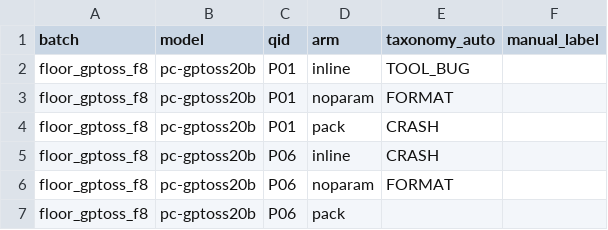
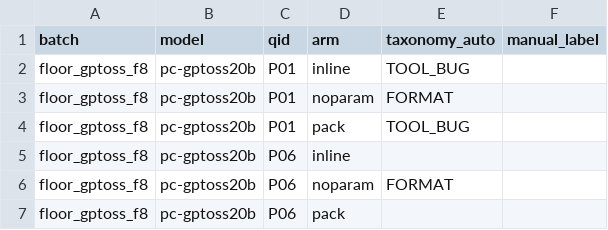
Before and after one commit to stredevirad/kerala-flood-gis-agent, a CSV file: results/summary/model_selection/pc-gptoss20b-f8/taxonomy_auto.csv, drawn as a sheet.

```diff
--- a/results/summary/model_selection/pc-gptoss20b-f8/taxonomy_auto.csv
+++ b/results/summary/model_selection/pc-gptoss20b-f8/taxonomy_auto.csv
@@ -3,4 +3,4 @@ floor_gptoss_f8,pc-gptoss20b,P01,inline,TOOL_BUG,
 floor_gptoss_f8,pc-gptoss20b,P01,noparam,FORMAT,
-floor_gptoss_f8,pc-gptoss20b,P01,pack,CRASH,
-floor_gptoss_f8,pc-gptoss20b,P06,inline,CRASH,
+floor_gptoss_f8,pc-gptoss20b,P01,pack,TOOL_BUG,
+floor_gptoss_f8,pc-gptoss20b,P06,inline,,
 floor_gptoss_f8,pc-gptoss20b,P06,noparam,FORMAT,
```
Also changed, not shown: results/summary/model_selection/pc-gptoss20b-f8/per_run.csv, 11 other files.
